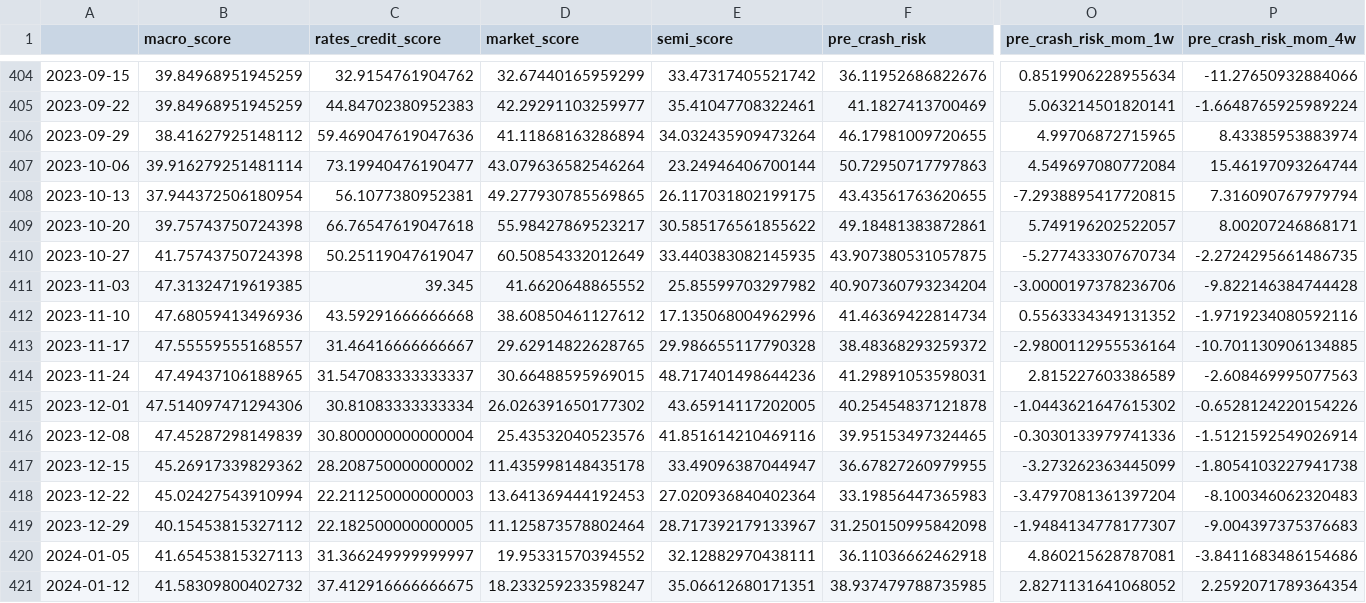
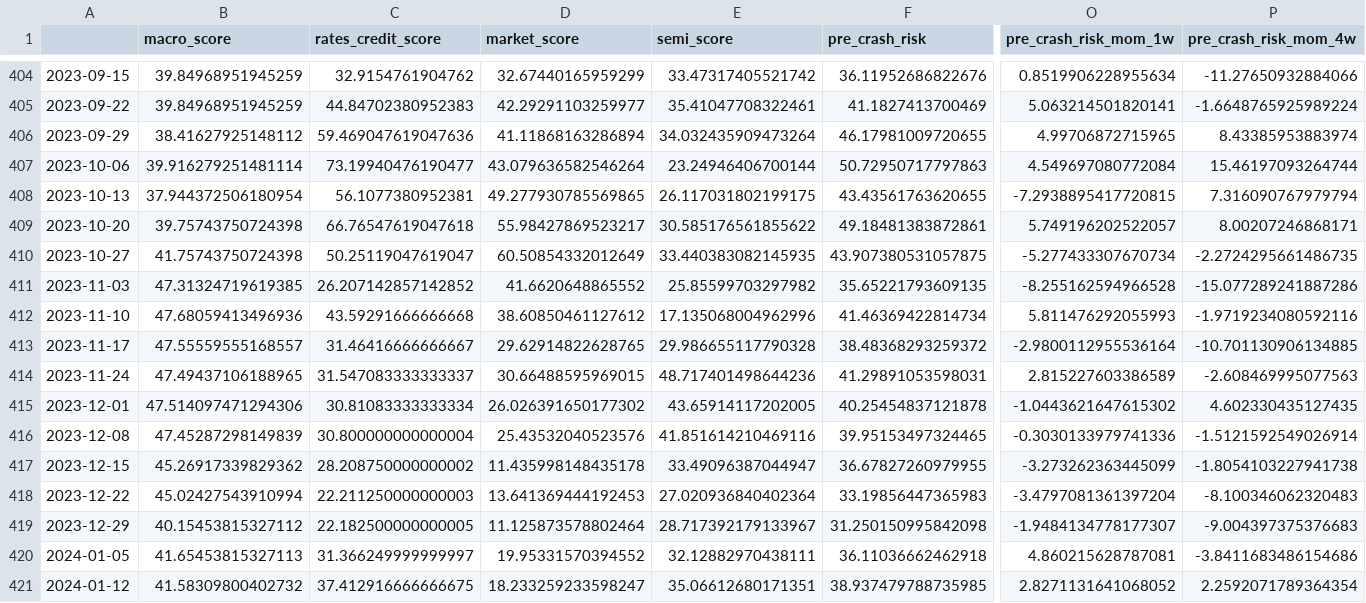
Before and after one commit to subin001893-cmyk/stock-scanner-results, a CSV file: latest/weekly_results.csv, drawn as a sheet; only a part is shown, gaps mark what is left out; the diff names each change by its address in the sheet, - before the commit and + after, or states it on an @@ line.

```diff
--- a/latest/weekly_results.csv
+++ b/latest/weekly_results.csv
-C411 (rates_credit_score): 39.345
+C411 (rates_credit_score): 26.207142857142852
-F411 (pre_crash_risk): 40.907360793234204
+F411 (pre_crash_risk): 35.65221793609135
-O411 (pre_crash_risk_mom_1w): -3.0000197378236706
+O411 (pre_crash_risk_mom_1w): -8.255162594966528
-P411 (pre_crash_risk_mom_4w): -9.822146384744428
+P411 (pre_crash_risk_mom_4w): -15.077289241887286
-O412 (pre_crash_risk_mom_1w): 0.5563334349131352
+O412 (pre_crash_risk_mom_1w): 5.811476292055993
-P415 (pre_crash_risk_mom_4w): -0.6528124220154226
+P415 (pre_crash_risk_mom_4w): 4.602330435127435
```
Also changed, not shown: latest/fred_macro_weekly.csv, latest/sector_rotation_report.csv, 8 other files.
